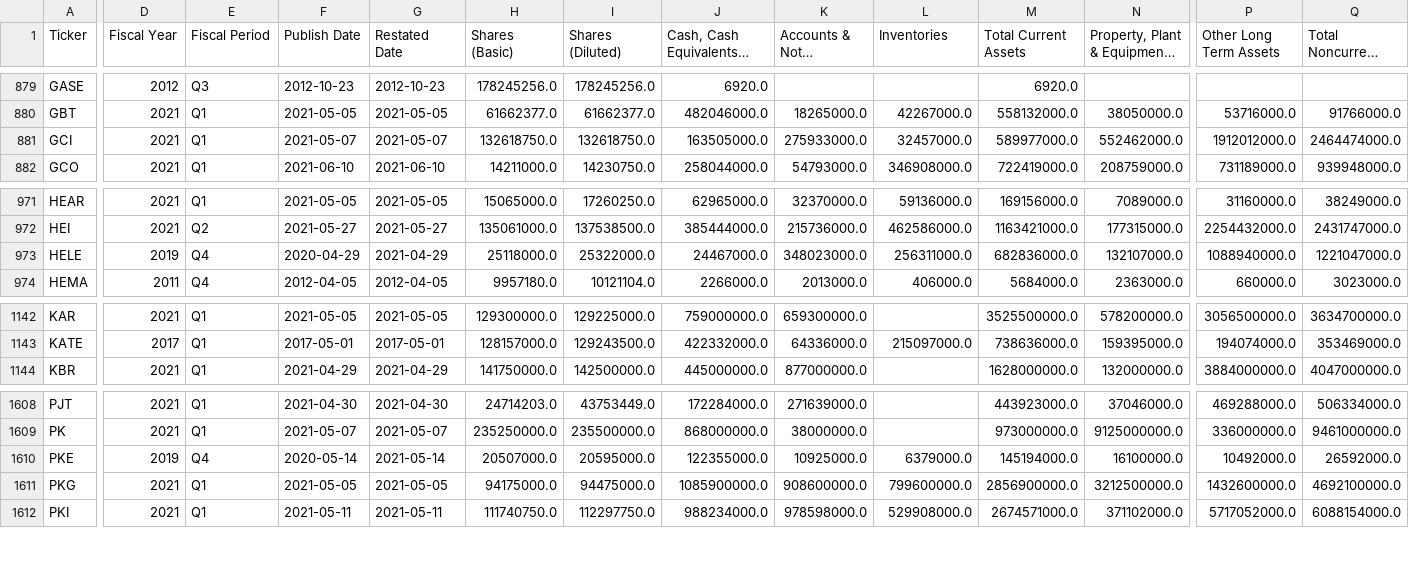
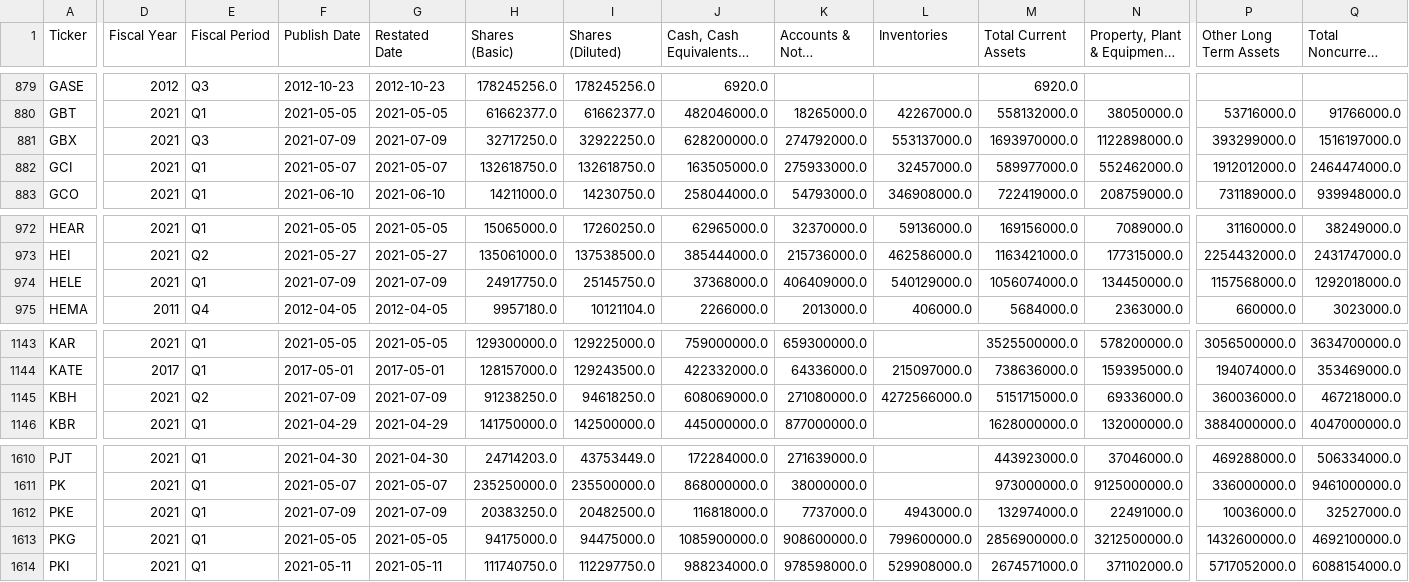
Before and after one commit to gardnmi/valuation-dashboard, a CSV file: data/general_balance.csv, drawn as a sheet; only a part is shown, gaps mark what is left out; long unchanged cells end in …; addresses are those after the commit; rows hold the shown columns only; the diff covers the shown part only; the diff names each change by its address in the sheet, - before the commit and + after, or states it on an @@ line.

```diff
--- a/data/general_balance.csv
+++ b/data/general_balance.csv
+row 881: GBX | 2021 | Q3 | 2021-07-09 | 2021-07-09 | 32717250.0 | 32922250.0 | 628200000.0 | 274792000.0 | 553137000.0 | 1693970000.0 | 1122898000.0 | 393299000.0 | 1516197000.0
-D974 (Fiscal Year): 2019
+D974 (Fiscal Year): 2021
-E974 (Fiscal Period): Q4
+E974 (Fiscal Period): Q1
-F974 (Publish Date): 2020-04-29
+F974 (Publish Date): 2021-07-09
-G974 (Restated Date): 2021-04-29
+G974 (Restated Date): 2021-07-09
-H974 (Shares (Basic)): 25118000.0
+H974 (Shares (Basic)): 24917750.0
-I974 (Shares (Diluted)): 25322000.0
+I974 (Shares (Diluted)): 25145750.0
-J974: 24467000.0
+J974: 37368000.0
-K974 (Accounts & Notes Receivable): 348023000.0
+K974 (Accounts & Notes Receivable): 406409000.0
-L974 (Inventories): 256311000.0
+L974 (Inventories): 540129000.0
-M974 (Total Current Assets): 682836000.0
+M974 (Total Current Assets): 1056074000.0
-N974 (Property, Plant & Equipment, Net): 132107000.0
+N974 (Property, Plant & Equipment, Net): 134450000.0
-P974 (Other Long Term Assets): 1088940000.0
+P974 (Other Long Term Assets): 1157568000.0
-Q974 (Total Noncurrent Assets): 1221047000.0
+Q974 (Total Noncurrent Assets): 1292018000.0
+row 1145: KBH | 2021 | Q2 | 2021-07-09 | 2021-07-09 | 91238250.0 | 94618250.0 | 608069000.0 | 271080000.0 | 4272566000.0 | 5151715000.0 | 69336000.0 | 360036000.0 | 467218000.0
-D1612 (Fiscal Year): 2019
+D1612 (Fiscal Year): 2021
-E1612 (Fiscal Period): Q4
+E1612 (Fiscal Period): Q1
-F1612 (Publish Date): 2020-05-14
+F1612 (Publish Date): 2021-07-09
-G1612 (Restated Date): 2021-05-14
+G1612 (Restated Date): 2021-07-09
-H1612 (Shares (Basic)): 20507000.0
+H1612 (Shares (Basic)): 20383250.0
-I1612 (Shares (Diluted)): 20595000.0
+I1612 (Shares (Diluted)): 20482500.0
-J1612: 122355000.0
+J1612: 116818000.0
-K1612 (Accounts & Notes Receivable): 10925000.0
+K1612 (Accounts & Notes Receivable): 7737000.0
-L1612 (Inventories): 6379000.0
+L1612 (Inventories): 4943000.0
-M1612 (Total Current Assets): 145194000.0
+M1612 (Total Current Assets): 132974000.0
-N1612 (Property, Plant & Equipment, Net): 16100000.0
+N1612 (Property, Plant & Equipment, Net): 22491000.0
-P1612 (Other Long Term Assets): 10492000.0
+P1612 (Other Long Term Assets): 10036000.0
-Q1612 (Total Noncurrent Assets): 26592000.0
+Q1612 (Total Noncurrent Assets): 32527000.0
```
Also changed, not shown: 20 edited cells elsewhere in this file, data/general_cashflow.csv, data/general_fundamental_derived.csv, 5 other files.
